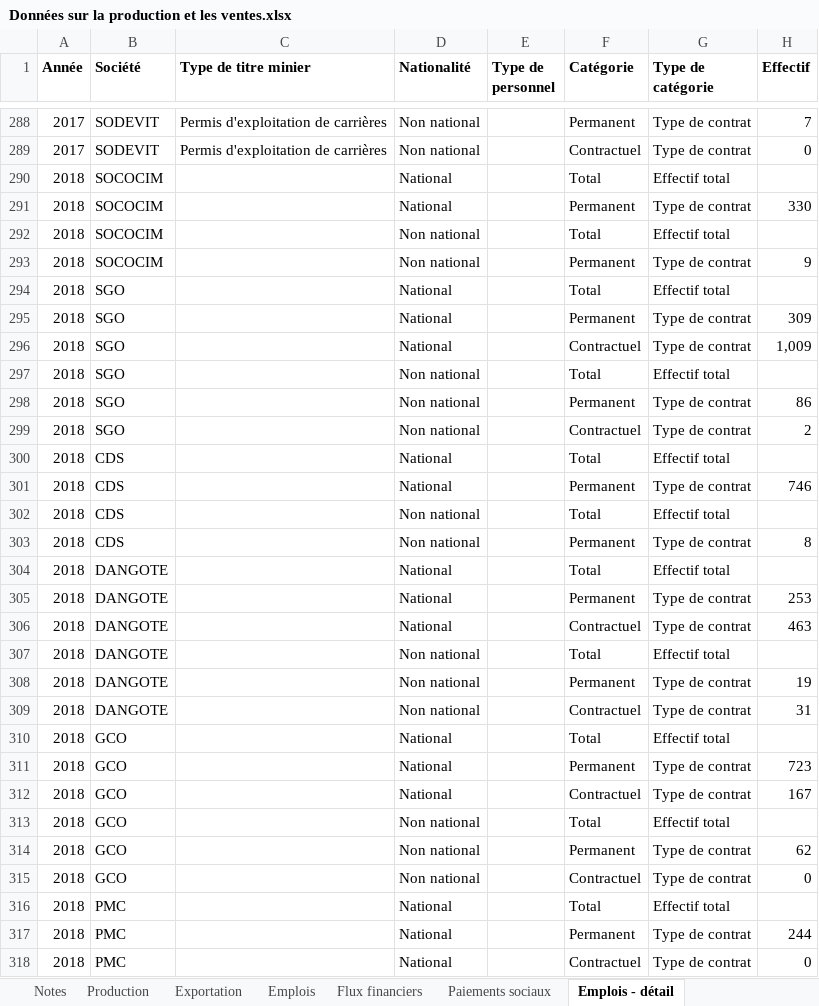
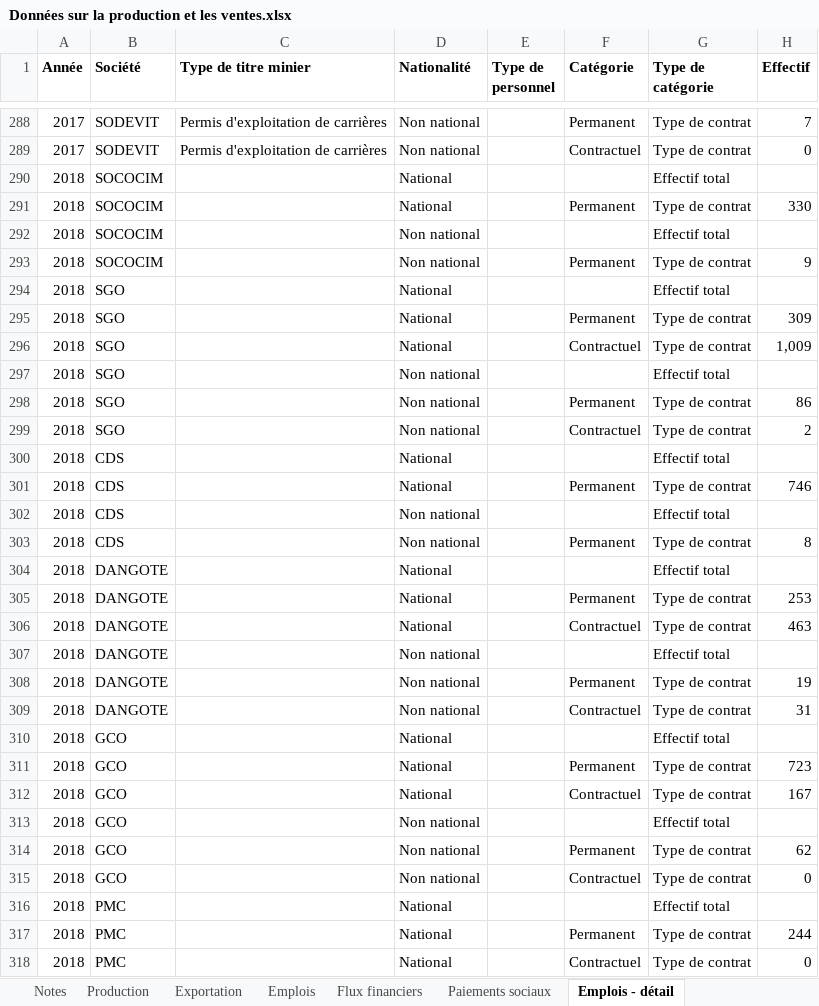
Before and after one commit to JODRAFF9/production-et-vente-itie, an Excel workbook: Données sur la production et les ventes.xlsx, sheet Emplois - détail, drawn as a sheet; only a part is shown, gaps mark what is left out; values as stored, in another font and other column widths than the file's, no borders; the diff covers the shown part only; the diff names each change by its address in the sheet, - before the commit and + after, or states it on an @@ line.

```diff
--- a/Données sur la production et les ventes.xlsx (sheet Emplois - détail)
+++ b/Données sur la production et les ventes.xlsx (sheet Emplois - détail)
-F290 (Catégorie): Total
+F290 (Catégorie): (empty)
-F292 (Catégorie): Total
+F292 (Catégorie): (empty)
-F294 (Catégorie): Total
+F294 (Catégorie): (empty)
-F297 (Catégorie): Total
+F297 (Catégorie): (empty)
-F300 (Catégorie): Total
+F300 (Catégorie): (empty)
-F302 (Catégorie): Total
+F302 (Catégorie): (empty)
-F304 (Catégorie): Total
+F304 (Catégorie): (empty)
-F307 (Catégorie): Total
+F307 (Catégorie): (empty)
-F310 (Catégorie): Total
+F310 (Catégorie): (empty)
-F313 (Catégorie): Total
+F313 (Catégorie): (empty)
-F316 (Catégorie): Total
+F316 (Catégorie): (empty)
```
Also changed, not shown: 46 edited cells elsewhere in this sheet, sheet Emplois.
